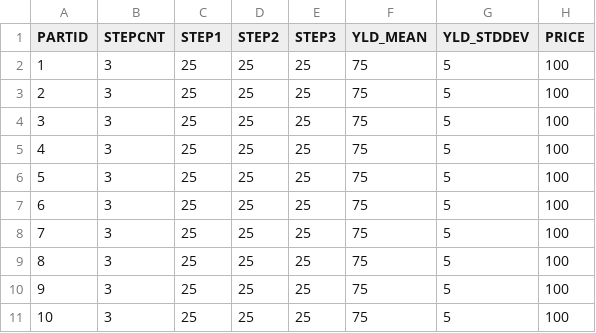
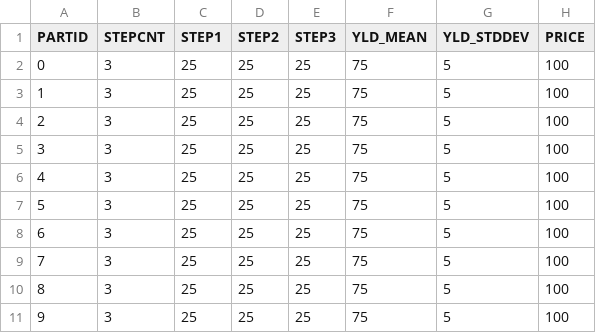
Before and after one commit to SeadogAhn/SimSemi, a CSV file: ProductAttributeTable.csv, drawn as a sheet; removed rows and columns are numbered as before the commit, all else as after; the diff names each change by its address in the sheet, - before the commit and + after, or states it on an @@ line.

```diff
--- a/ProductAttributeTable.csv
+++ b/ProductAttributeTable.csv
+row 2: 0 | 3 | 25 | 25 | 25 | 75 | 5 | 100
-row 11: 10 | 3 | 25 | 25 | 25 | 75 | 5 | 100
```
Also changed, not shown: 10 other files.
